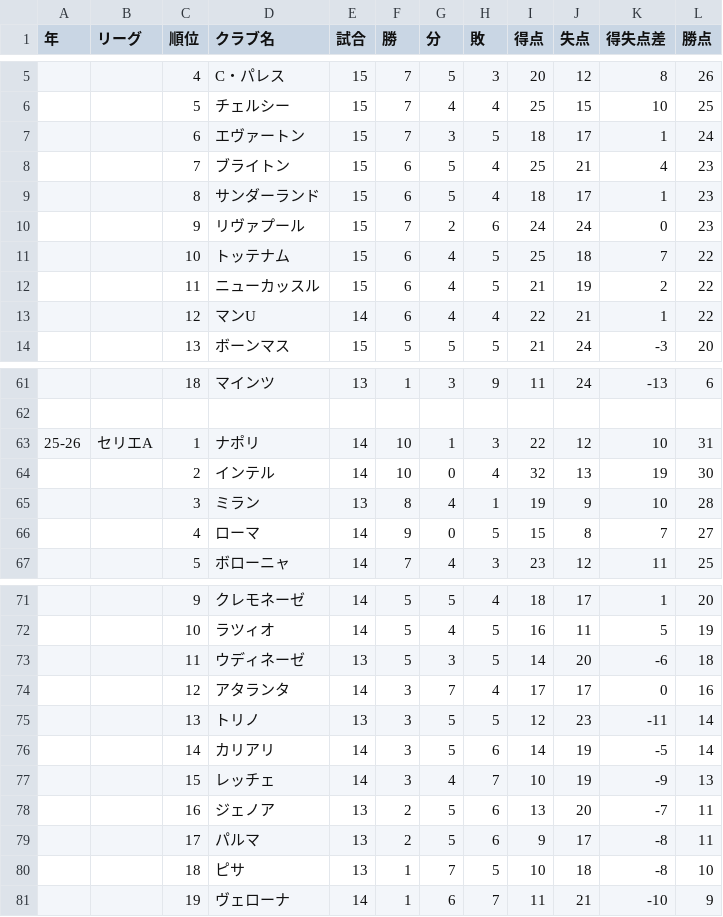
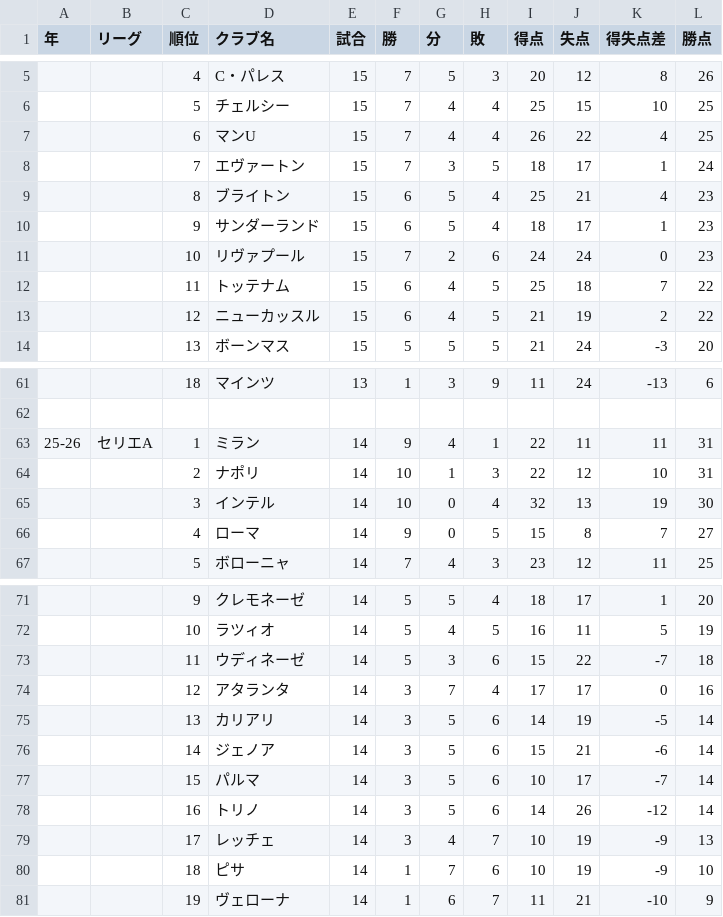
Before and after one commit to jleague-big-club/jleague-big-club, a CSV file: data/5league-rankings.csv, drawn as a sheet; only a part is shown, gaps mark what is left out; the diff covers the shown part only.

```diff
--- a/data/5league-rankings.csv
+++ b/data/5league-rankings.csv
@@ -6,9 +6,9 @@
 ,,5,チェルシー,15,7,4,4,25,15,10,25
-,,6,エヴァートン,15,7,3,5,18,17,1,24
-,,7,ブライトン,15,6,5,4,25,21,4,23
-,,8,サンダーランド,15,6,5,4,18,17,1,23
-,,9,リヴァプール,15,7,2,6,24,24,0,23
-,,10,トッテナム,15,6,4,5,25,18,7,22
-,,11,ニューカッスル,15,6,4,5,21,19,2,22
-,,12,マンU,14,6,4,4,22,21,1,22
+,,6,マンU,15,7,4,4,26,22,4,25
+,,7,エヴァートン,15,7,3,5,18,17,1,24
+,,8,ブライトン,15,6,5,4,25,21,4,23
+,,9,サンダーランド,15,6,5,4,18,17,1,23
+,,10,リヴァプール,15,7,2,6,24,24,0,23
+,,11,トッテナム,15,6,4,5,25,18,7,22
+,,12,ニューカッスル,15,6,4,5,21,19,2,22
 ,,13,ボーンマス,15,5,5,5,21,24,-3,20
@@ -62,5 +62,5 @@
 ,,,,,,,,,,,
-25-26,セリエA,1,ナポリ,14,10,1,3,22,12,10,31
-,,2,インテル,14,10,0,4,32,13,19,30
-,,3,ミラン,13,8,4,1,19,9,10,28
+25-26,セリエA,1,ミラン,14,9,4,1,22,11,11,31
+,,2,ナポリ,14,10,1,3,22,12,10,31
+,,3,インテル,14,10,0,4,32,13,19,30
 ,,4,ローマ,14,9,0,5,15,8,7,27
@@ -72,10 +72,10 @@
 ,,10,ラツィオ,14,5,4,5,16,11,5,19
-,,11,ウディネーゼ,13,5,3,5,14,20,-6,18
+,,11,ウディネーゼ,14,5,3,6,15,22,-7,18
 ,,12,アタランタ,14,3,7,4,17,17,0,16
-,,13,トリノ,13,3,5,5,12,23,-11,14
-,,14,カリアリ,14,3,5,6,14,19,-5,14
-,,15,レッチェ,14,3,4,7,10,19,-9,13
-,,16,ジェノア,13,2,5,6,13,20,-7,11
-,,17,パルマ,13,2,5,6,9,17,-8,11
-,,18,ピサ,13,1,7,5,10,18,-8,10
+,,13,カリアリ,14,3,5,6,14,19,-5,14
+,,14,ジェノア,14,3,5,6,15,21,-6,14
+,,15,パルマ,14,3,5,6,10,17,-7,14
+,,16,トリノ,14,3,5,6,14,26,-12,14
+,,17,レッチェ,14,3,4,7,10,19,-9,13
+,,18,ピサ,14,1,7,6,10,19,-9,10
 ,,19,ヴェローナ,14,1,6,7,11,21,-10,9
```
Also changed, not shown: 1 added row, 1 removed row and 11 edited cells elsewhere in this file, 2 other files.
